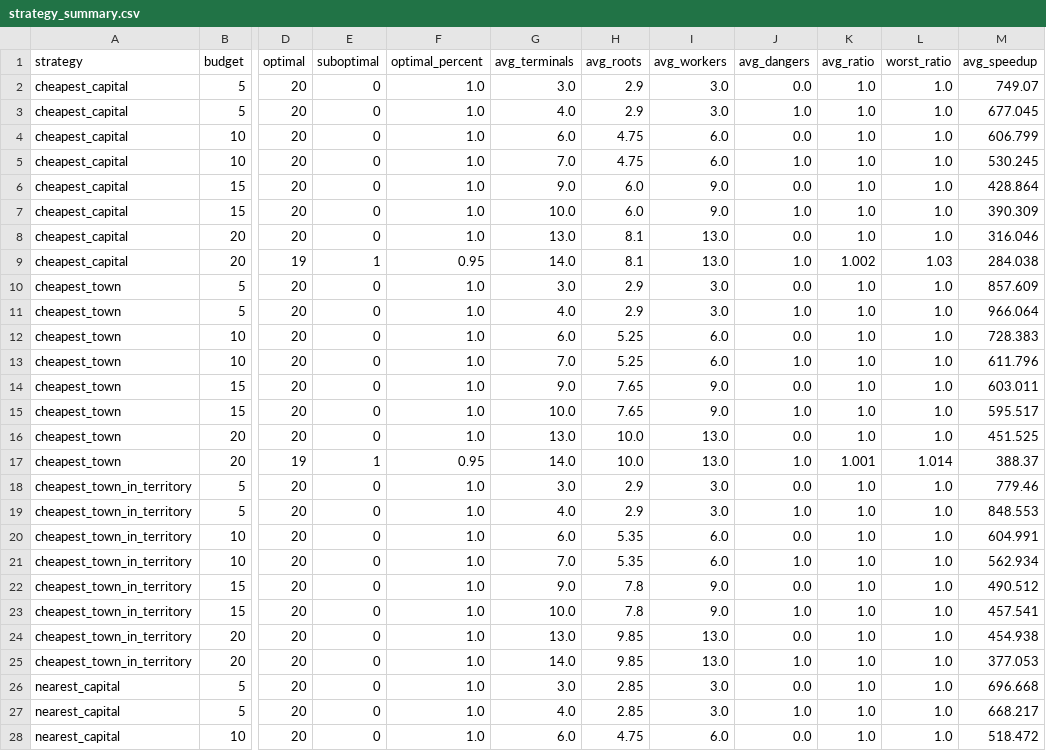
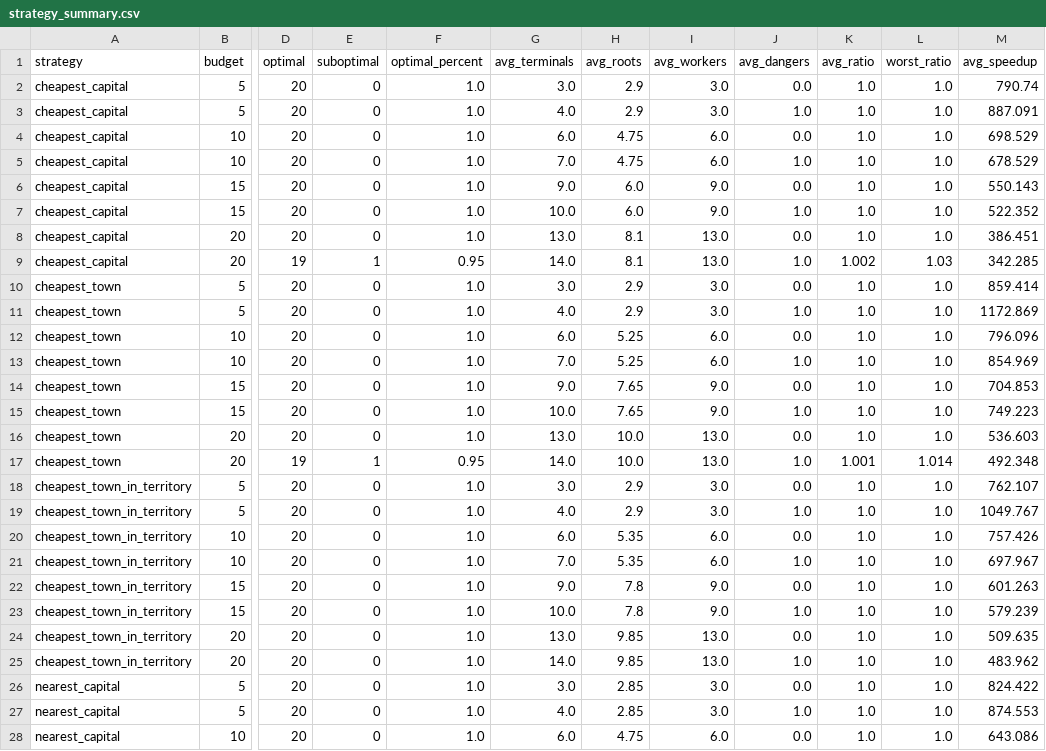
Before and after one commit to Thell/bdo-noderouter, a CSV file: python/noderouter/data/strategy_summary.csv, drawn as a sheet; only a part is shown, gaps mark what is left out; the diff covers the shown part only; the diff names each change by its address in the sheet, - before the commit and + after, or states it on an @@ line.

```diff
--- a/python/noderouter/data/strategy_summary.csv
+++ b/python/noderouter/data/strategy_summary.csv
-M2 (avg_speedup): 749.07
+M2 (avg_speedup): 790.74
-M3 (avg_speedup): 677.045
+M3 (avg_speedup): 887.091
-M4 (avg_speedup): 606.799
+M4 (avg_speedup): 698.529
-M5 (avg_speedup): 530.245
+M5 (avg_speedup): 678.529
-M6 (avg_speedup): 428.864
+M6 (avg_speedup): 550.143
-M7 (avg_speedup): 390.309
+M7 (avg_speedup): 522.352
-M8 (avg_speedup): 316.046
+M8 (avg_speedup): 386.451
-M9 (avg_speedup): 284.038
+M9 (avg_speedup): 342.285
-M10 (avg_speedup): 857.609
+M10 (avg_speedup): 859.414
-M11 (avg_speedup): 966.064
+M11 (avg_speedup): 1172.869
-M12 (avg_speedup): 728.383
+M12 (avg_speedup): 796.096
-M13 (avg_speedup): 611.796
+M13 (avg_speedup): 854.969
-M14 (avg_speedup): 603.011
+M14 (avg_speedup): 704.853
-M15 (avg_speedup): 595.517
+M15 (avg_speedup): 749.223
-M16 (avg_speedup): 451.525
+M16 (avg_speedup): 536.603
-M17 (avg_speedup): 388.37
+M17 (avg_speedup): 492.348
-M18 (avg_speedup): 779.46
+M18 (avg_speedup): 762.107
-M19 (avg_speedup): 848.553
+M19 (avg_speedup): 1049.767
-M20 (avg_speedup): 604.991
+M20 (avg_speedup): 757.426
-M21 (avg_speedup): 562.934
+M21 (avg_speedup): 697.967
-M22 (avg_speedup): 490.512
+M22 (avg_speedup): 601.263
-M23 (avg_speedup): 457.541
+M23 (avg_speedup): 579.239
-M24 (avg_speedup): 454.938
+M24 (avg_speedup): 509.635
-M25 (avg_speedup): 377.053
+M25 (avg_speedup): 483.962
-M26 (avg_speedup): 696.668
+M26 (avg_speedup): 824.422
-M27 (avg_speedup): 668.217
+M27 (avg_speedup): 874.553
-M28 (avg_speedup): 518.472
+M28 (avg_speedup): 643.086
```
Also changed, not shown: 93 edited cells elsewhere in this file, 3 other files.
